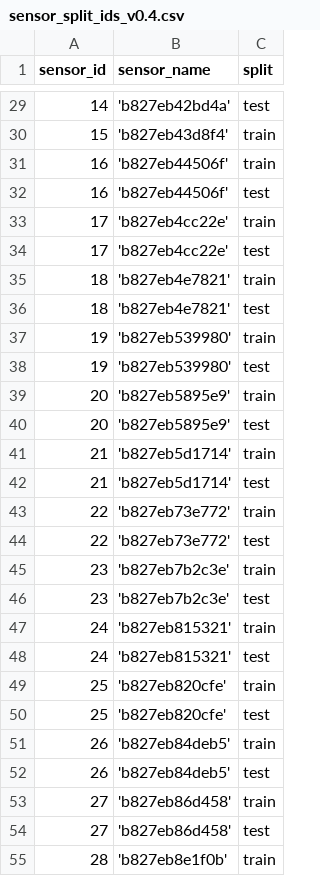
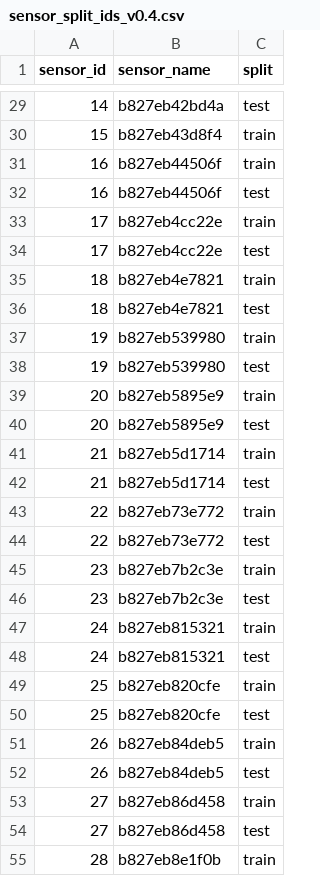
Before and after one commit to ksangeeta2429/l3embedding, a CSV file: notebooks/data/sensor_split_ids_v0.4.csv, drawn as a sheet; only a part is shown, gaps mark what is left out; the diff covers the shown part only.

Commit message:
per sensor evaluation

```diff
--- a/notebooks/data/sensor_split_ids_v0.4.csv
+++ b/notebooks/data/sensor_split_ids_v0.4.csv
@@ -29,27 +29,27 @@ sensor_id,sensor_name,split
-14,'b827eb42bd4a',test
-15,'b827eb43d8f4',train
-16,'b827eb44506f',train
-16,'b827eb44506f',test
-17,'b827eb4cc22e',train
-17,'b827eb4cc22e',test
-18,'b827eb4e7821',train
-18,'b827eb4e7821',test
-19,'b827eb539980',train
-19,'b827eb539980',test
-20,'b827eb5895e9',train
-20,'b827eb5895e9',test
-21,'b827eb5d1714',train
-21,'b827eb5d1714',test
-22,'b827eb73e772',train
-22,'b827eb73e772',test
-23,'b827eb7b2c3e',train
-23,'b827eb7b2c3e',test
-24,'b827eb815321',train
-24,'b827eb815321',test
-25,'b827eb820cfe',train
-25,'b827eb820cfe',test
-26,'b827eb84deb5',train
-26,'b827eb84deb5',test
-27,'b827eb86d458',train
-27,'b827eb86d458',test
-28,'b827eb8e1f0b',train
+14,b827eb42bd4a,test
+15,b827eb43d8f4,train
+16,b827eb44506f,train
+16,b827eb44506f,test
+17,b827eb4cc22e,train
+17,b827eb4cc22e,test
+18,b827eb4e7821,train
+18,b827eb4e7821,test
+19,b827eb539980,train
+19,b827eb539980,test
+20,b827eb5895e9,train
+20,b827eb5895e9,test
+21,b827eb5d1714,train
+21,b827eb5d1714,test
+22,b827eb73e772,train
+22,b827eb73e772,test
+23,b827eb7b2c3e,train
+23,b827eb7b2c3e,test
+24,b827eb815321,train
+24,b827eb815321,test
+25,b827eb820cfe,train
+25,b827eb820cfe,test
+26,b827eb84deb5,train
+26,b827eb84deb5,test
+27,b827eb86d458,train
+27,b827eb86d458,test
+28,b827eb8e1f0b,train
```
Also changed, not shown: 73 edited cells elsewhere in this file, 5 other files.
